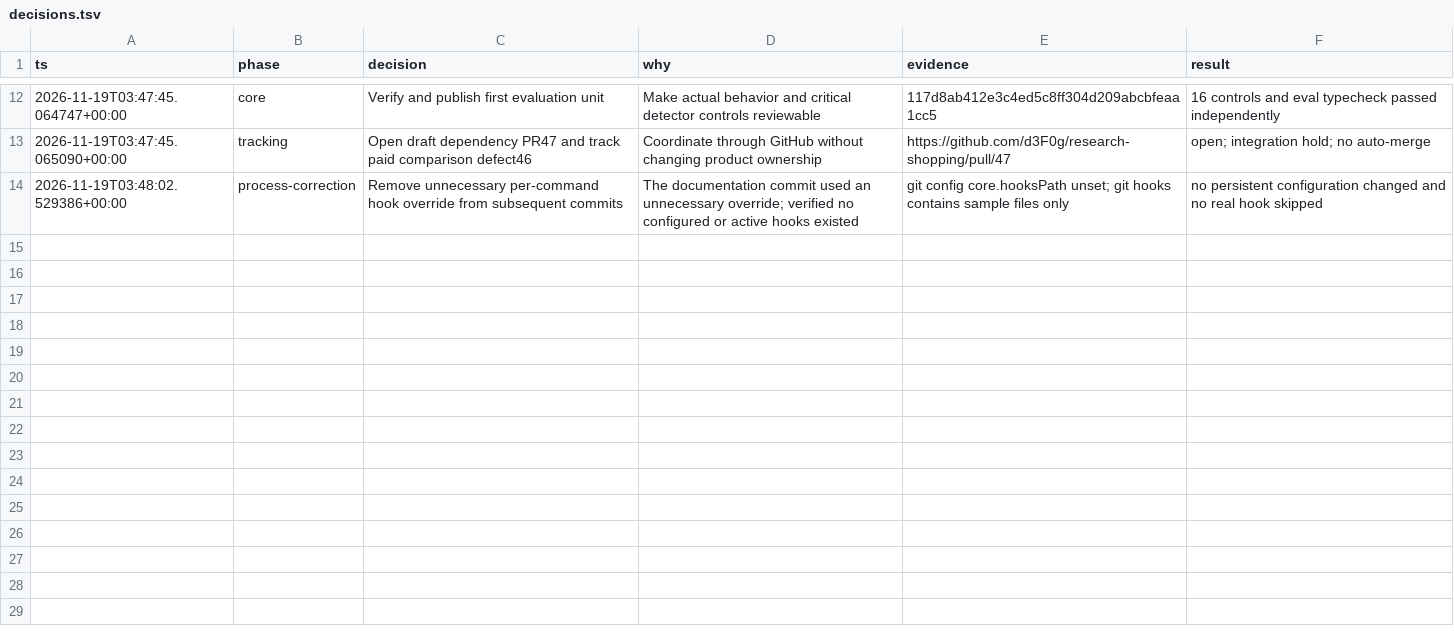
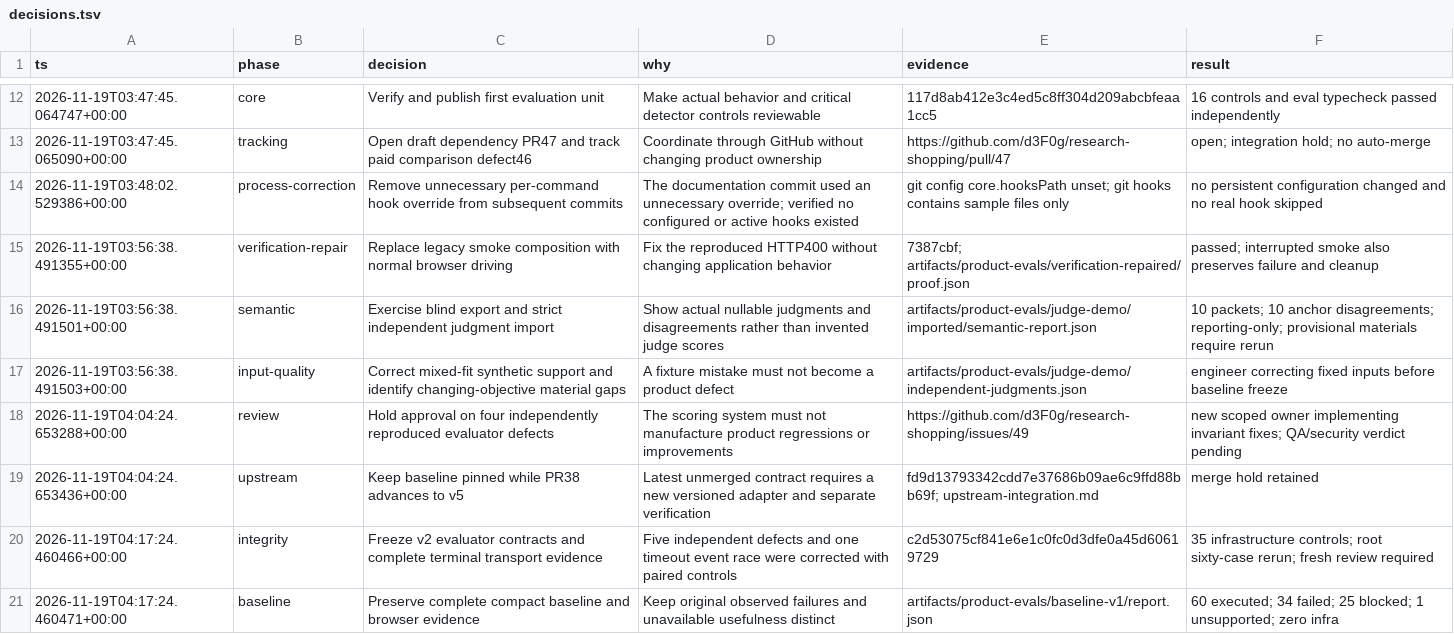
Before and after one commit to d3F0g/research-shopping, a TSV file: .codex/pstack-runs/product-evals/decisions.tsv, drawn as a sheet; only a part is shown, gaps mark what is left out; the diff names each change by its address in the sheet, - before the commit and + after, or states it on an @@ line.

Commit message:
Record versioned baseline and application integration boundaries

```diff
--- a/.codex/pstack-runs/product-evals/decisions.tsv
+++ b/.codex/pstack-runs/product-evals/decisions.tsv
+row 15: 2026-11-19T03:56:38.491355+00:00 | verification-repair | Replace legacy smoke composition with normal browser driving | Fix the reproduced HTTP400 without changing application behavior | 7387cbf; artifacts/product-evals/verification-repaired/proof.json | passed; interrupted smoke also preserves failure and cleanup
+row 16: 2026-11-19T03:56:38.491501+00:00 | semantic | Exercise blind export and strict independent judgment import | Show actual nullable judgments and disagreements rather than invented judge scores | artifacts/product-evals/judge-demo/imported/semantic-report.json | 10 packets; 10 anchor disagreements; reporting-only; provisional materials require rerun
+row 17: 2026-11-19T03:56:38.491503+00:00 | input-quality | Correct mixed-fit synthetic support and identify changing-objective material gaps | A fixture mistake must not become a product defect | artifacts/product-evals/judge-demo/independent-judgments.json | engineer correcting fixed inputs before baseline freeze
+row 18: 2026-11-19T04:04:24.653288+00:00 | review | Hold approval on four independently reproduced evaluator defects | The scoring system must not manufacture product regressions or improvements | https://github.com/d3F0g/research-shopping/issues/49 | new scoped owner implementing invariant fixes; QA/security verdict pending
+row 19: 2026-11-19T04:04:24.653436+00:00 | upstream | Keep baseline pinned while PR38 advances to v5 | Latest unmerged contract requires a new versioned adapter and separate verification | fd9d13793342cdd7e37686b09ae6c9ffd88bb69f; upstream-integration.md | merge hold retained
+row 20: 2026-11-19T04:17:24.460466+00:00 | integrity | Freeze v2 evaluator contracts and complete terminal transport evidence | Five independent defects and one timeout event race were corrected with paired controls | c2d53075cf841e6e1c0fc0d3dfe0a45d60619729 | 35 infrastructure controls; root sixty-case rerun; fresh review required
+row 21: 2026-11-19T04:17:24.460471+00:00 | baseline | Preserve complete compact baseline and browser evidence | Keep original observed failures and unavailable usefulness distinct | artifacts/product-evals/baseline-v1/report.json | 60 executed; 34 failed; 25 blocked; 1 unsupported; zero infra
```
Also changed, not shown: 43 other files.
